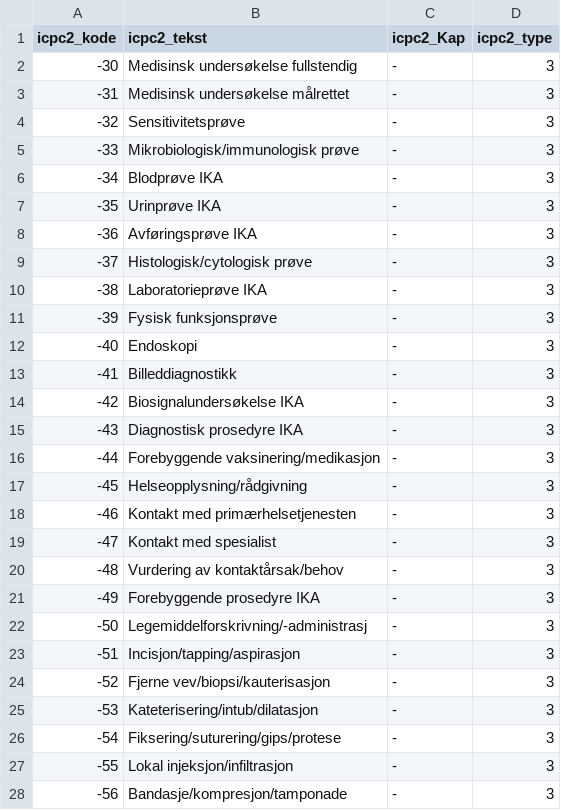
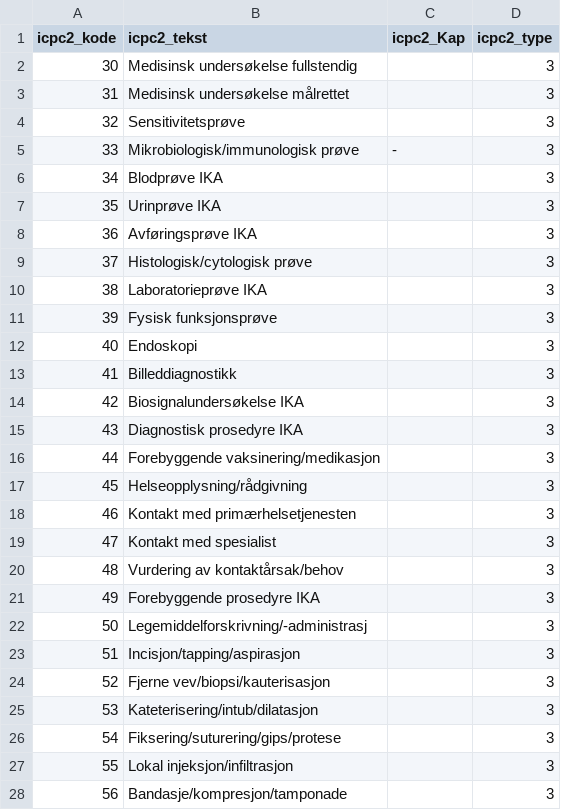
Before and after one commit to SKDE-Analyse/sas_codes, a CSV file: formater/icpc2.csv, drawn as a sheet; only a part is shown; the diff covers the shown part only.

```diff
--- a/formater/icpc2.csv
+++ b/formater/icpc2.csv
@@ -1,28 +1,28 @@
 icpc2_kode;icpc2_tekst;icpc2_Kap;icpc2_type
--30;Medisinsk undersøkelse fullstendig;-;3
--31;Medisinsk undersøkelse målrettet;-;3
--32;Sensitivitetsprøve;-;3
--33;Mikrobiologisk/immunologisk prøve;-;3
--34;Blodprøve IKA;-;3
--35;Urinprøve IKA;-;3
--36;Avføringsprøve IKA;-;3
--37;Histologisk/cytologisk prøve;-;3
--38;Laboratorieprøve IKA;-;3
--39;Fysisk funksjonsprøve;-;3
--40;Endoskopi;-;3
--41;Billeddiagnostikk;-;3
--42;Biosignalundersøkelse IKA;-;3
--43;Diagnostisk prosedyre IKA;-;3
--44;Forebyggende vaksinering/medikasjon;-;3
--45;Helseopplysning/rådgivning;-;3
--46;Kontakt med primærhelsetjenesten;-;3
--47;Kontakt med spesialist;-;3
--48;Vurdering av kontaktårsak/behov;-;3
--49;Forebyggende prosedyre IKA;-;3
--50;Legemiddelforskrivning/-administrasj;-;3
--51;Incisjon/tapping/aspirasjon;-;3
--52;Fjerne vev/biopsi/kauterisasjon;-;3
--53;Kateterisering/intub/dilatasjon;-;3
--54;Fiksering/suturering/gips/protese;-;3
--55;Lokal injeksjon/infiltrasjon;-;3
--56;Bandasje/kompresjon/tamponade;-;3
+30;Medisinsk undersøkelse fullstendig;;3
+31;Medisinsk undersøkelse målrettet;;3
+32;Sensitivitetsprøve;;3
+33;Mikrobiologisk/immunologisk prøve;-;3
+34;Blodprøve IKA;;3
+35;Urinprøve IKA;;3
+36;Avføringsprøve IKA;;3
+37;Histologisk/cytologisk prøve;;3
+38;Laboratorieprøve IKA;;3
+39;Fysisk funksjonsprøve;;3
+40;Endoskopi;;3
+41;Billeddiagnostikk;;3
+42;Biosignalundersøkelse IKA;;3
+43;Diagnostisk prosedyre IKA;;3
+44;Forebyggende vaksinering/medikasjon;;3
+45;Helseopplysning/rådgivning;;3
+46;Kontakt med primærhelsetjenesten;;3
+47;Kontakt med spesialist;;3
+48;Vurdering av kontaktårsak/behov;;3
+49;Forebyggende prosedyre IKA;;3
+50;Legemiddelforskrivning/-administrasj;;3
+51;Incisjon/tapping/aspirasjon;;3
+52;Fjerne vev/biopsi/kauterisasjon;;3
+53;Kateterisering/intub/dilatasjon;;3
+54;Fiksering/suturering/gips/protese;;3
+55;Lokal injeksjon/infiltrasjon;;3
+56;Bandasje/kompresjon/tamponade;;3
```
Also changed, not shown: 26 edited cells elsewhere in this file, 13 other files.
